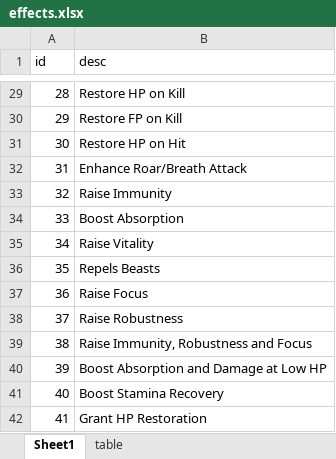
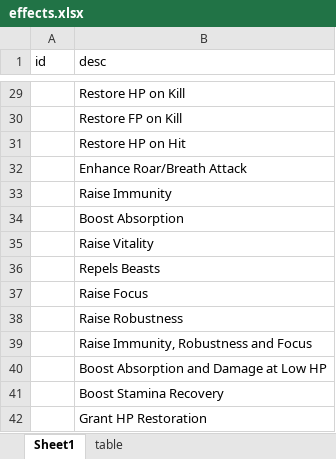
Before and after one commit to YOLD4S/CS50x_Final_Project, an Excel workbook: data/effects.xlsx, sheet Sheet1, drawn as a sheet; only a part is shown, gaps mark what is left out; values as stored, in another font and other column widths than the file's, no borders; charts and pictures not drawn; the diff covers the shown part only; the diff names each change by its address in the sheet, - before the commit and + after, or states it on an @@ line.

```diff
--- a/data/effects.xlsx (sheet Sheet1)
+++ b/data/effects.xlsx (sheet Sheet1)
-A29 (id): 28
+A29 (id): (empty)
-A30 (id): 29
+A30 (id): (empty)
-A31 (id): 30
+A31 (id): (empty)
-A32 (id): 31
+A32 (id): (empty)
-A33 (id): 32
+A33 (id): (empty)
-A34 (id): 33
+A34 (id): (empty)
-A35 (id): 34
+A35 (id): (empty)
-A36 (id): 35
+A36 (id): (empty)
-A37 (id): 36
+A37 (id): (empty)
-A38 (id): 37
+A38 (id): (empty)
-A39 (id): 38
+A39 (id): (empty)
-A40 (id): 39
+A40 (id): (empty)
-A41 (id): 40
+A41 (id): (empty)
-A42 (id): 41
+A42 (id): (empty)
```
Also changed, not shown: 27 edited cells elsewhere in this sheet, data/affinities.xlsx, data/bolsters.xlsx, 14 other files.
